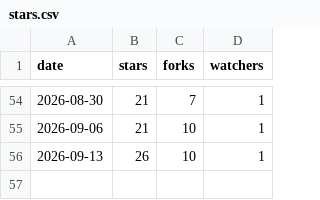
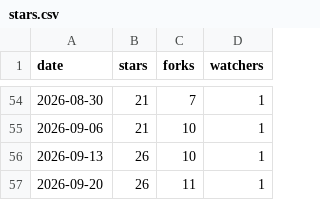
Before and after one commit to chihabhajji/inkvoice-tunisia, a CSV file: metrics/stars.csv, drawn as a sheet; only a part is shown, gaps mark what is left out.

```diff
--- a/metrics/stars.csv
+++ b/metrics/stars.csv
@@ -56 +56,2 @@ date,stars,forks,watchers
 2026-09-13,26,10,1
+2026-09-20,26,11,1
```
Also changed, not shown: 1 other file.
